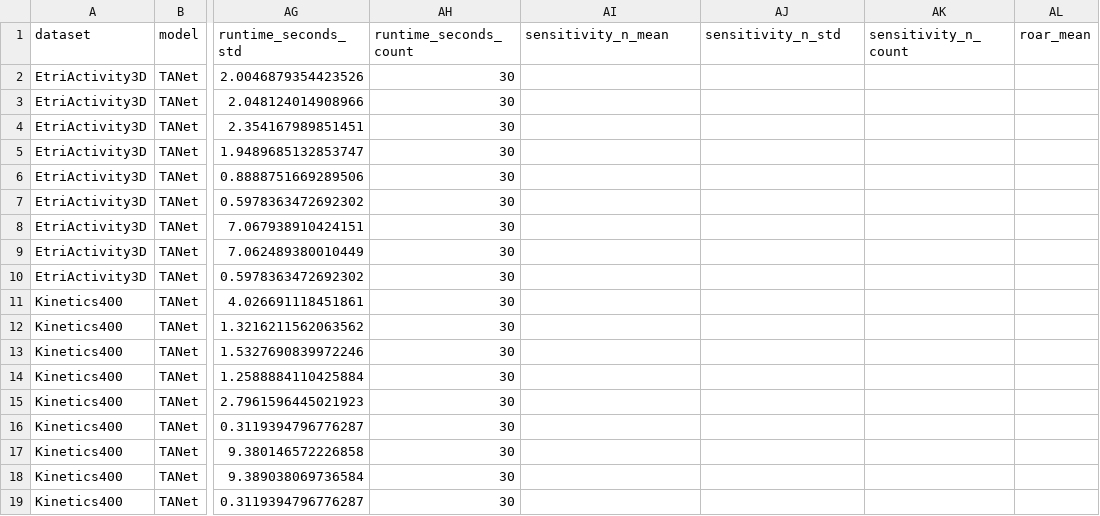
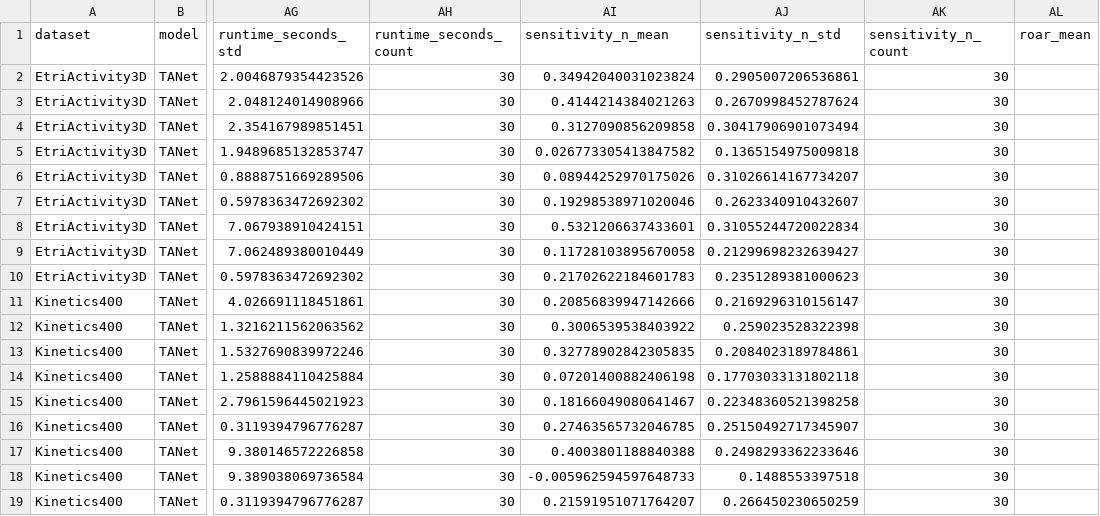
Before and after one commit to jsalisburyv/tfm, a CSV file: docs/results/metric_summary_by_dataset.csv, drawn as a sheet; only a part is shown, gaps mark what is left out; the diff names each change by its address in the sheet, - before the commit and + after, or states it on an @@ line.

```diff
--- a/docs/results/metric_summary_by_dataset.csv
+++ b/docs/results/metric_summary_by_dataset.csv
-AI2 (sensitivity_n_mean): (empty)
+AI2 (sensitivity_n_mean): 0.34942040031023824
-AJ2 (sensitivity_n_std): (empty)
+AJ2 (sensitivity_n_std): 0.2905007206536861
-AK2:AK19 (sensitivity_n_count): (empty)
+AK2:AK19 (sensitivity_n_count): 30
-AI3 (sensitivity_n_mean): (empty)
+AI3 (sensitivity_n_mean): 0.4144214384021263
-AJ3 (sensitivity_n_std): (empty)
+AJ3 (sensitivity_n_std): 0.2670998452787624
-AI4 (sensitivity_n_mean): (empty)
+AI4 (sensitivity_n_mean): 0.3127090856209858
-AJ4 (sensitivity_n_std): (empty)
+AJ4 (sensitivity_n_std): 0.30417906901073494
-AI5 (sensitivity_n_mean): (empty)
+AI5 (sensitivity_n_mean): 0.026773305413847582
-AJ5 (sensitivity_n_std): (empty)
+AJ5 (sensitivity_n_std): 0.1365154975009818
-AI6 (sensitivity_n_mean): (empty)
+AI6 (sensitivity_n_mean): 0.08944252970175026
-AJ6 (sensitivity_n_std): (empty)
+AJ6 (sensitivity_n_std): 0.31026614167734207
-AI7 (sensitivity_n_mean): (empty)
+AI7 (sensitivity_n_mean): 0.19298538971020046
-AJ7 (sensitivity_n_std): (empty)
+AJ7 (sensitivity_n_std): 0.2623340910432607
-AI8 (sensitivity_n_mean): (empty)
+AI8 (sensitivity_n_mean): 0.5321206637433601
-AJ8 (sensitivity_n_std): (empty)
+AJ8 (sensitivity_n_std): 0.31055244720022834
-AI9 (sensitivity_n_mean): (empty)
+AI9 (sensitivity_n_mean): 0.11728103895670058
-AJ9 (sensitivity_n_std): (empty)
+AJ9 (sensitivity_n_std): 0.21299698232639427
-AI10 (sensitivity_n_mean): (empty)
+AI10 (sensitivity_n_mean): 0.21702622184601783
-AJ10 (sensitivity_n_std): (empty)
+AJ10 (sensitivity_n_std): 0.2351289381000623
-AI11 (sensitivity_n_mean): (empty)
+AI11 (sensitivity_n_mean): 0.20856839947142666
-AJ11 (sensitivity_n_std): (empty)
+AJ11 (sensitivity_n_std): 0.2169296310156147
-AI12 (sensitivity_n_mean): (empty)
+AI12 (sensitivity_n_mean): 0.3006539538403922
-AJ12 (sensitivity_n_std): (empty)
+AJ12 (sensitivity_n_std): 0.259023528322398
-AI13 (sensitivity_n_mean): (empty)
+AI13 (sensitivity_n_mean): 0.32778902842305835
-AJ13 (sensitivity_n_std): (empty)
+AJ13 (sensitivity_n_std): 0.2084023189784861
-AI14 (sensitivity_n_mean): (empty)
+AI14 (sensitivity_n_mean): 0.07201400882406198
-AJ14 (sensitivity_n_std): (empty)
+AJ14 (sensitivity_n_std): 0.17703033131802118
-AI15 (sensitivity_n_mean): (empty)
+AI15 (sensitivity_n_mean): 0.18166049080641467
-AJ15 (sensitivity_n_std): (empty)
+AJ15 (sensitivity_n_std): 0.22348360521398258
-AI16 (sensitivity_n_mean): (empty)
+AI16 (sensitivity_n_mean): 0.27463565732046785
-AJ16 (sensitivity_n_std): (empty)
+AJ16 (sensitivity_n_std): 0.25150492717345907
-AI17 (sensitivity_n_mean): (empty)
+AI17 (sensitivity_n_mean): 0.4003801188840388
-AJ17 (sensitivity_n_std): (empty)
+AJ17 (sensitivity_n_std): 0.2498293362233646
-AI18 (sensitivity_n_mean): (empty)
+AI18 (sensitivity_n_mean): -0.005962594597648733
-AJ18 (sensitivity_n_std): (empty)
+AJ18 (sensitivity_n_std): 0.1488553397518
-AI19 (sensitivity_n_mean): (empty)
+AI19 (sensitivity_n_mean): 0.21591951071764207
-AJ19 (sensitivity_n_std): (empty)
+AJ19 (sensitivity_n_std): 0.266450230650259
```
Also changed, not shown: docs/results/dataset_mannwhitney_holm.csv, docs/results/friedman_global_tests.csv, 13 other files.
